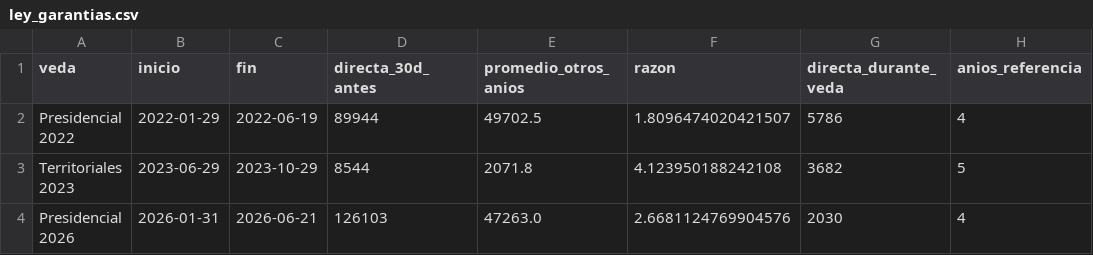
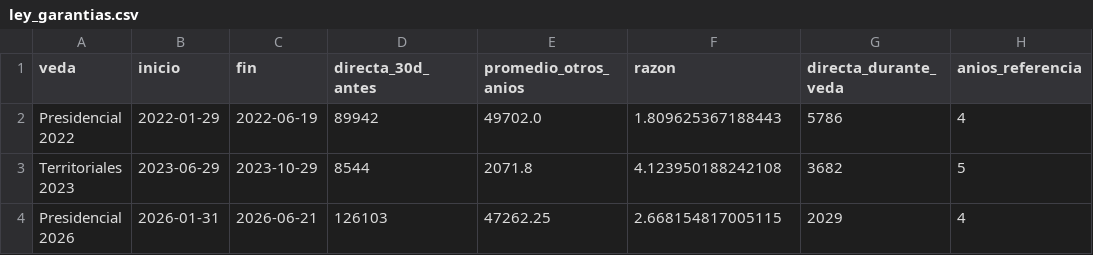
Before and after one commit to Kzamudioq/SECOP, a CSV file: salidas/tablas/ley_garantias.csv, drawn as a sheet.

```diff
--- a/salidas/tablas/ley_garantias.csv
+++ b/salidas/tablas/ley_garantias.csv
@@ -1,4 +1,4 @@
 veda,inicio,fin,directa_30d_antes,promedio_otros_anios,razon,directa_durante_veda,anios_referencia
-Presidencial 2022,2022-01-29,2022-06-19,89944,49702.5,1.8096474020421507,5786,4
+Presidencial 2022,2022-01-29,2022-06-19,89942,49702.0,1.809625367188443,5786,4
 Territoriales 2023,2023-06-29,2023-10-29,8544,2071.8,4.123950188242108,3682,5
-Presidencial 2026,2026-01-31,2026-06-21,126103,47263.0,2.6681124769904576,2030,4
+Presidencial 2026,2026-01-31,2026-06-21,126103,47262.25,2.668154817005115,2029,4
```
Also changed, not shown: salidas/tablas/calidad.csv, salidas/tablas/estacionalidad.csv, 14 other files.
